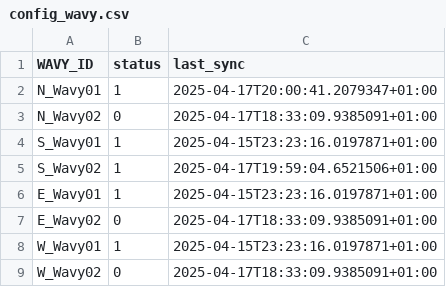
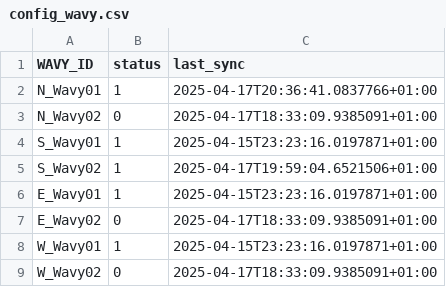
Before and after one commit to TiagoCosta04/SD-Threads_Sockets, a CSV file: Config/config_wavy.csv, drawn as a sheet.

```diff
--- a/Config/config_wavy.csv
+++ b/Config/config_wavy.csv
@@ -1,3 +1,3 @@
 WAVY_ID,status,last_sync
-N_Wavy01,1,2025-04-17T20:00:41.2079347+01:00
+N_Wavy01,1,2025-04-17T20:36:41.0837766+01:00
 N_Wavy02,0,2025-04-17T18:33:09.9385091+01:00
```
Also changed, not shown: 2 other files.
